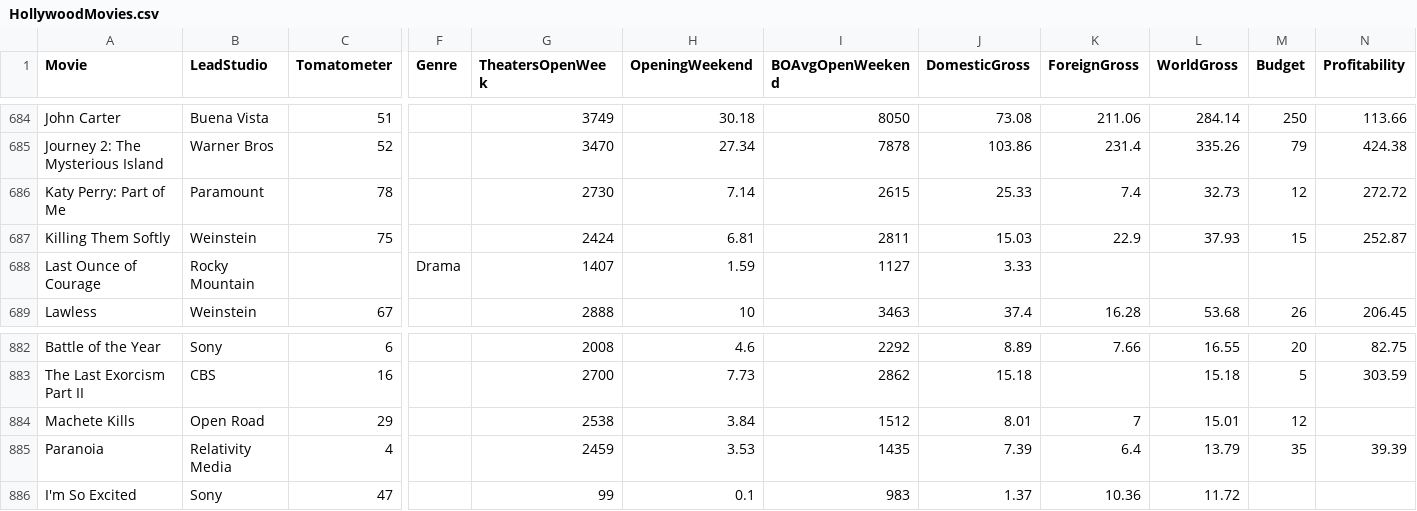
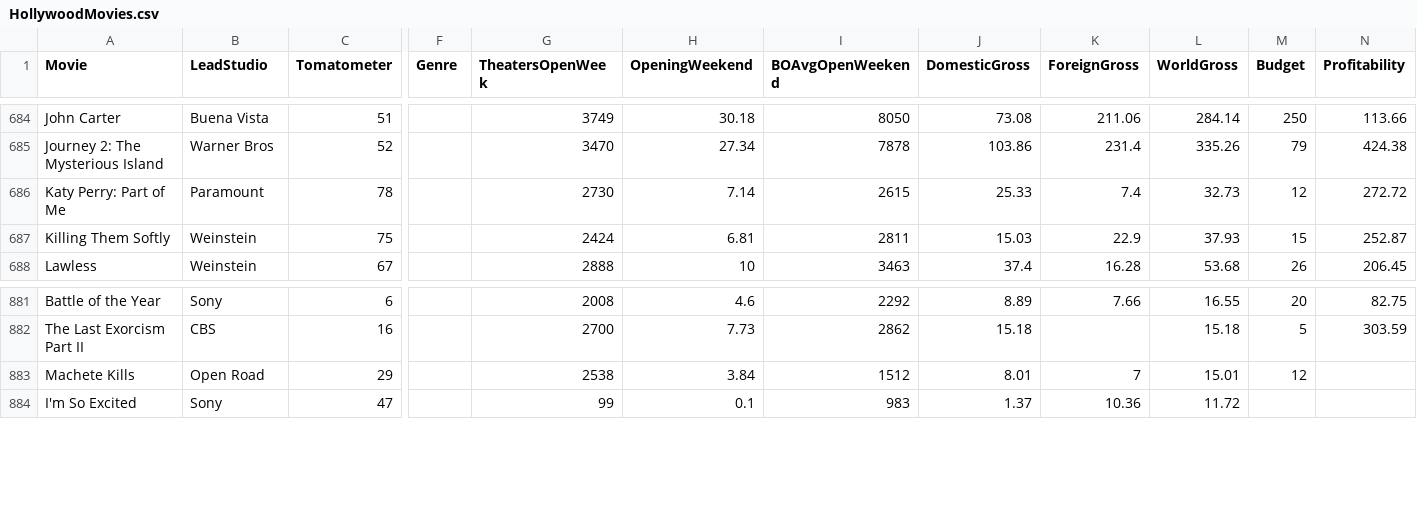
Before and after one commit to rbhakta9121/SP_2022-final-rough, a CSV file: HollywoodMovies.csv, drawn as a sheet; only a part is shown, gaps mark what is left out; rows hold the shown columns only; the diff names each change by its address in the sheet, - before the commit and + after, or states it on an @@ line.

Commit message:
Update HollywoodMovies.csv

```diff
--- a/HollywoodMovies.csv
+++ b/HollywoodMovies.csv
-row 688: Last Ounce of Courage | Rocky Mountain |  | Drama | 1407 | 1.59 | 1127 | 3.33
-row 885: Paranoia | Relativity Media | 4 |  | 2459 | 3.53 | 1435 | 7.39 | 6.4 | 13.79 | 35 | 39.39
```
